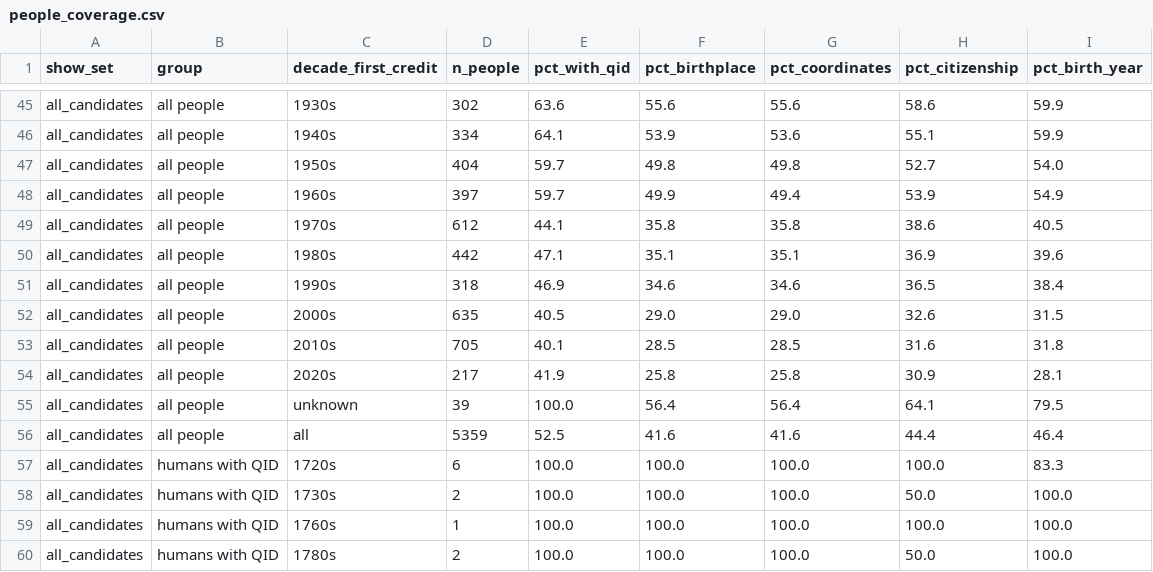
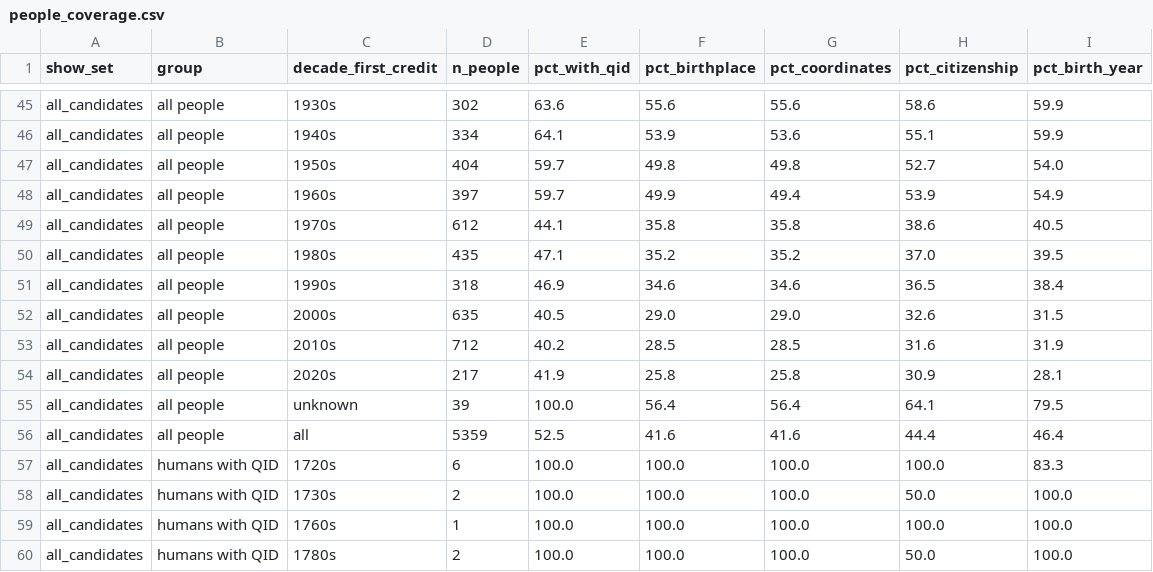
Before and after one commit to rubyngo1610/broadway-network-reunion, a CSV file: outputs/tables/people_coverage.csv, drawn as a sheet; only a part is shown, gaps mark what is left out; the diff covers the shown part only.

```diff
--- a/outputs/tables/people_coverage.csv
+++ b/outputs/tables/people_coverage.csv
@@ -49,6 +49,6 @@ all_candidates,all people,1960s,397,59.7,49.9,49.4,53.9,54.9
 all_candidates,all people,1970s,612,44.1,35.8,35.8,38.6,40.5
-all_candidates,all people,1980s,442,47.1,35.1,35.1,36.9,39.6
+all_candidates,all people,1980s,435,47.1,35.2,35.2,37.0,39.5
 all_candidates,all people,1990s,318,46.9,34.6,34.6,36.5,38.4
 all_candidates,all people,2000s,635,40.5,29.0,29.0,32.6,31.5
-all_candidates,all people,2010s,705,40.1,28.5,28.5,31.6,31.8
+all_candidates,all people,2010s,712,40.2,28.5,28.5,31.6,31.9
 all_candidates,all people,2020s,217,41.9,25.8,25.8,30.9,28.1
```
Also changed, not shown: 28 edited cells elsewhere in this file, outputs/tables/cast_coverage.csv, outputs/tables/coverage_by_role_decade.csv, 8 other files.
